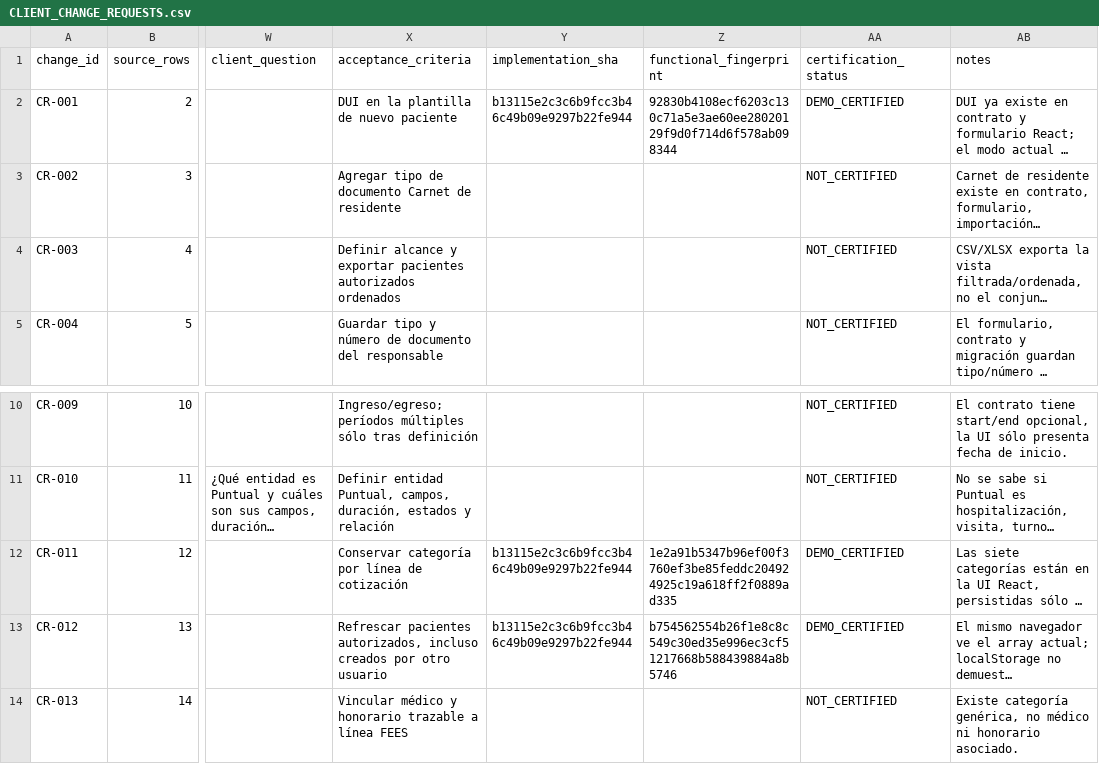
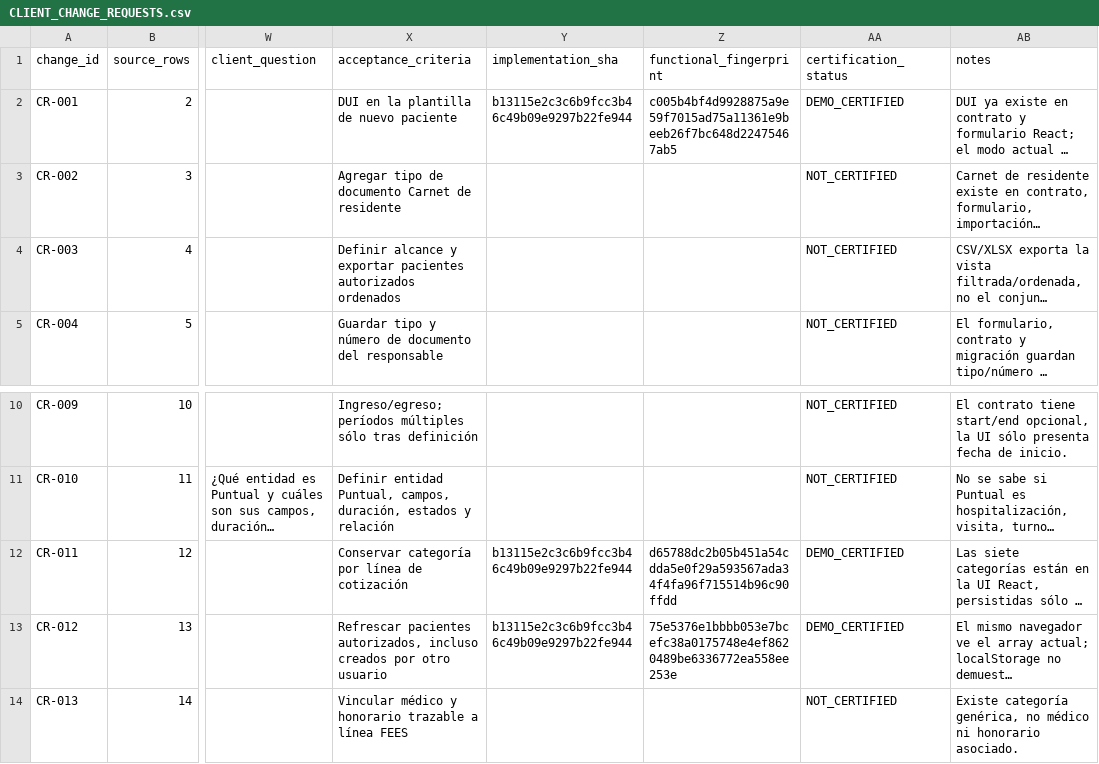
Before and after one commit to CLinqui7/analiza-en-casa, a CSV file: docs/qa/CLIENT_CHANGE_REQUESTS.csv, drawn as a sheet; only a part is shown, gaps mark what is left out; long unchanged cells end in …; the diff names each change by its address in the sheet, - before the commit and + after, or states it on an @@ line.

```diff
--- a/docs/qa/CLIENT_CHANGE_REQUESTS.csv
+++ b/docs/qa/CLIENT_CHANGE_REQUESTS.csv
-Z2 (functional_fingerprint): 92830b4108ecf6203c130c71a5e3ae60ee28020129f9d0f714d6f578ab098344
+Z2 (functional_fingerprint): c005b4bf4d9928875a9e59f7015ad75a11361e9beeb26f7bc648d22475467ab5
-Z12 (functional_fingerprint): 1e2a91b5347b96ef00f3760ef3be85feddc204924925c19a618ff2f0889ad335
+Z12 (functional_fingerprint): d65788dc2b05b451a54cdda5e0f29a593567ada34f4fa96f715514b96c90ffdd
-Z13 (functional_fingerprint): b754562554b26f1e8c8c549c30ed35e996ec3cf51217668b588439884a8b5746
+Z13 (functional_fingerprint): 75e5376e1bbbb053e7bcefc38a0175748e4ef8620489be6336772ea558ee253e
```
Also changed, not shown: 11 other files.
